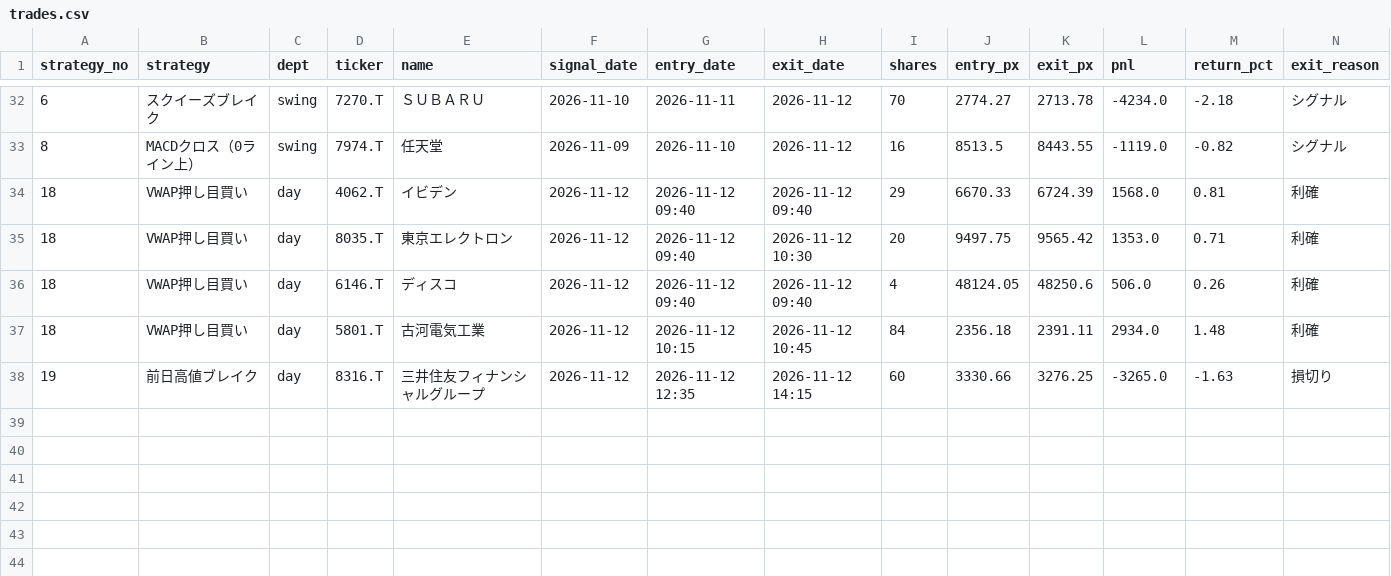
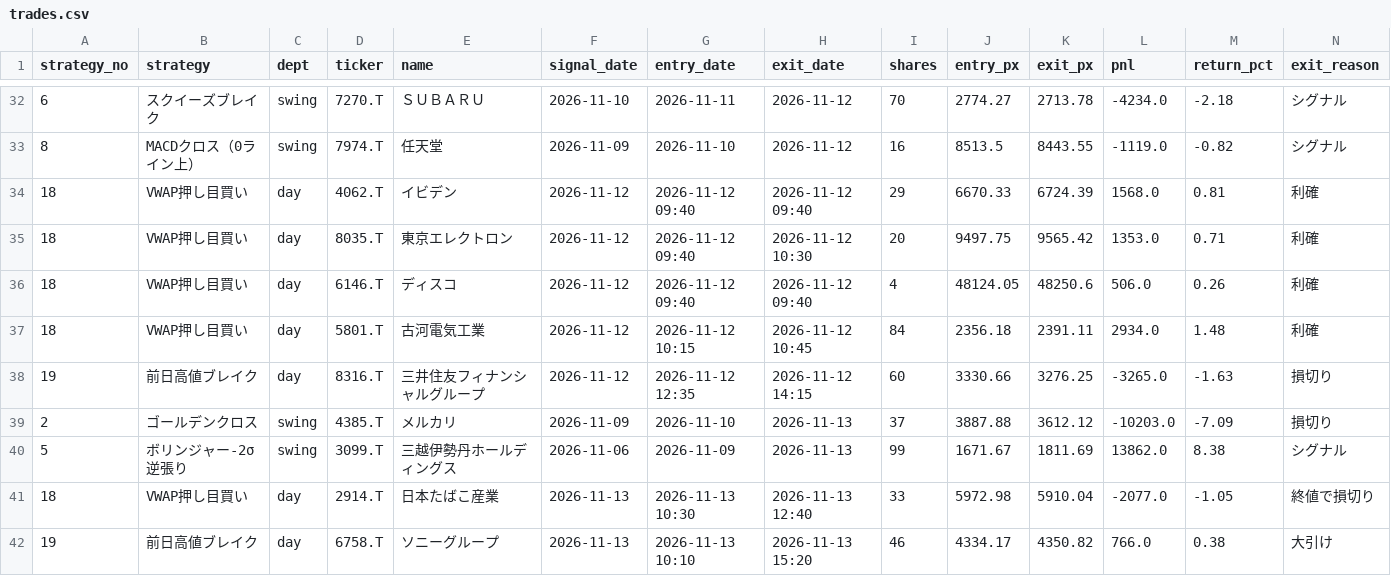
Before and after one commit to zkazu1027-code/invest-league, a CSV file: data/trades.csv, drawn as a sheet; only a part is shown, gaps mark what is left out; rows hold the shown columns only; the diff names each change by its address in the sheet, - before the commit and + after, or states it on an @@ line.

```diff
--- a/data/trades.csv
+++ b/data/trades.csv
+row 39: 2 | ゴールデンクロス | swing | 4385.T | メルカリ | 2026-11-09 | 2026-11-10 | 2026-11-13 | 37 | 3887.88 | 3612.12 | -10203.0 | -7.09 | 損切り
+row 40: 5 | ボリンジャー-2σ逆張り | swing | 3099.T | 三越伊勢丹ホールディングス | 2026-11-06 | 2026-11-09 | 2026-11-13 | 99 | 1671.67 | 1811.69 | 13862.0 | 8.38 | シグナル
+row 41: 18 | VWAP押し目買い | day | 2914.T | 日本たばこ産業 | 2026-11-13 | 2026-11-13 10:30 | 2026-11-13 12:40 | 33 | 5972.98 | 5910.04 | -2077.0 | -1.05 | 終値で損切り
+row 42: 19 | 前日高値ブレイク | day | 6758.T | ソニーグループ | 2026-11-13 | 2026-11-13 10:10 | 2026-11-13 15:20 | 46 | 4334.17 | 4350.82 | 766.0 | 0.38 | 大引け
```
Also changed, not shown: data/equity.csv, 6 other files.
